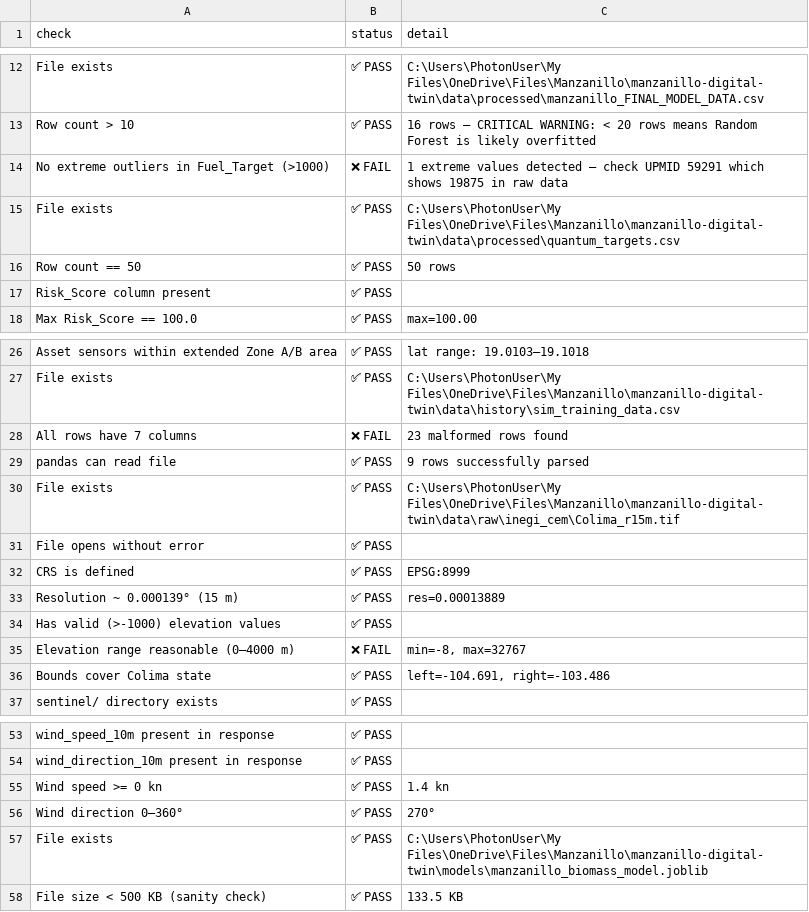
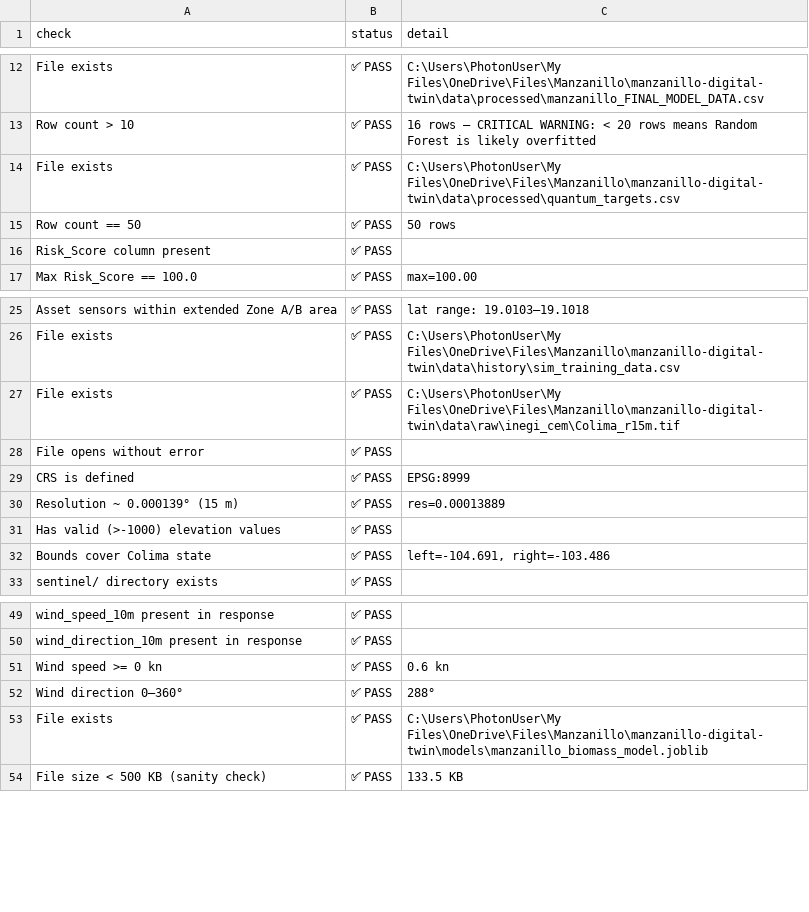
Before and after one commit to mmei4-source/UruQAI, a CSV file: data/processed/qa_results.csv, drawn as a sheet; only a part is shown, gaps mark what is left out.

```diff
--- a/data/processed/qa_results.csv
+++ b/data/processed/qa_results.csv
@@ -13,3 +13,2 @@ File exists,✅ PASS,C:\Users\PhotonUser\My Files\OneDrive\Files\Manzanillo\manz
 Row count > 10,✅ PASS,16 rows — CRITICAL WARNING: < 20 rows means Random Forest is likely overfitted
-No extreme outliers in Fuel_Target (>1000),❌ FAIL,1 extreme values detected — check UPMID 59291 which shows 19875 in raw data
 File exists,✅ PASS,C:\Users\PhotonUser\My Files\OneDrive\Files\Manzanillo\manzanillo-digital-twin\data\processed\quantum_targets.csv
@@ -27,4 +26,2 @@ Asset sensors within extended Zone A/B area,✅ PASS,lat range: 19.0103–19.101
 File exists,✅ PASS,C:\Users\PhotonUser\My Files\OneDrive\Files\Manzanillo\manzanillo-digital-twin\data\history\sim_training_data.csv
-All rows have 7 columns,❌ FAIL,23 malformed rows found
-pandas can read file,✅ PASS,9 rows successfully parsed
 File exists,✅ PASS,C:\Users\PhotonUser\My Files\OneDrive\Files\Manzanillo\manzanillo-digital-twin\data\raw\inegi_cem\Colima_r15m.tif
@@ -34,3 +31,2 @@ Resolution ~ 0.000139° (15 m),✅ PASS,res=0.00013889
 Has valid (>-1000) elevation values,✅ PASS,
-Elevation range reasonable (0–4000 m),❌ FAIL,"min=-8, max=32767"
 Bounds cover Colima state,✅ PASS,"left=-104.691, right=-103.486"
@@ -54,4 +50,4 @@ wind_speed_10m present in response,✅ PASS,
 wind_direction_10m present in response,✅ PASS,
-Wind speed >= 0 kn,✅ PASS,1.4 kn
-Wind direction 0–360°,✅ PASS,270°
+Wind speed >= 0 kn,✅ PASS,0.6 kn
+Wind direction 0–360°,✅ PASS,288°
 File exists,✅ PASS,C:\Users\PhotonUser\My Files\OneDrive\Files\Manzanillo\manzanillo-digital-twin\models\manzanillo_biomass_model.joblib
```
Also changed, not shown: 4 other files.
